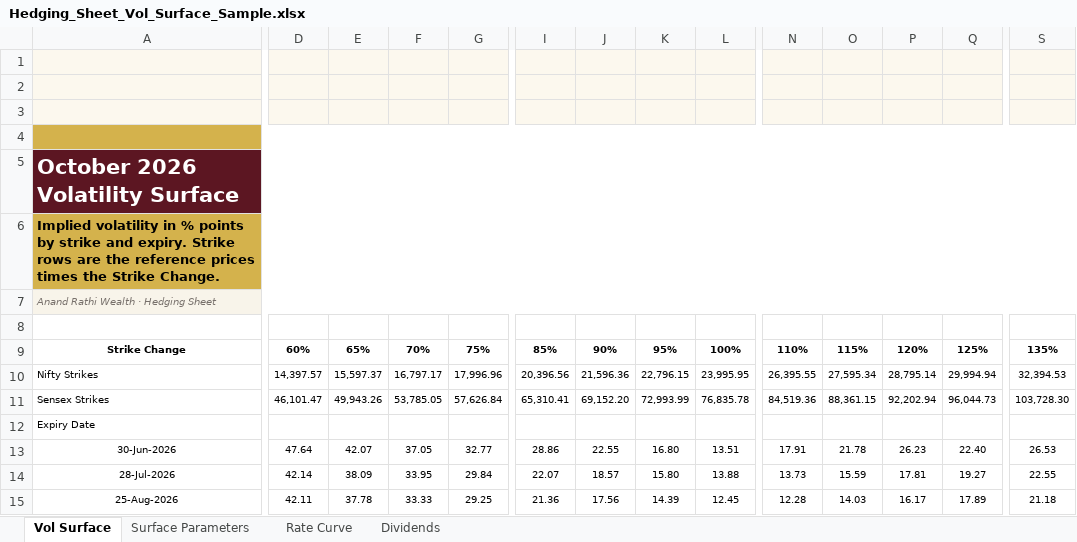
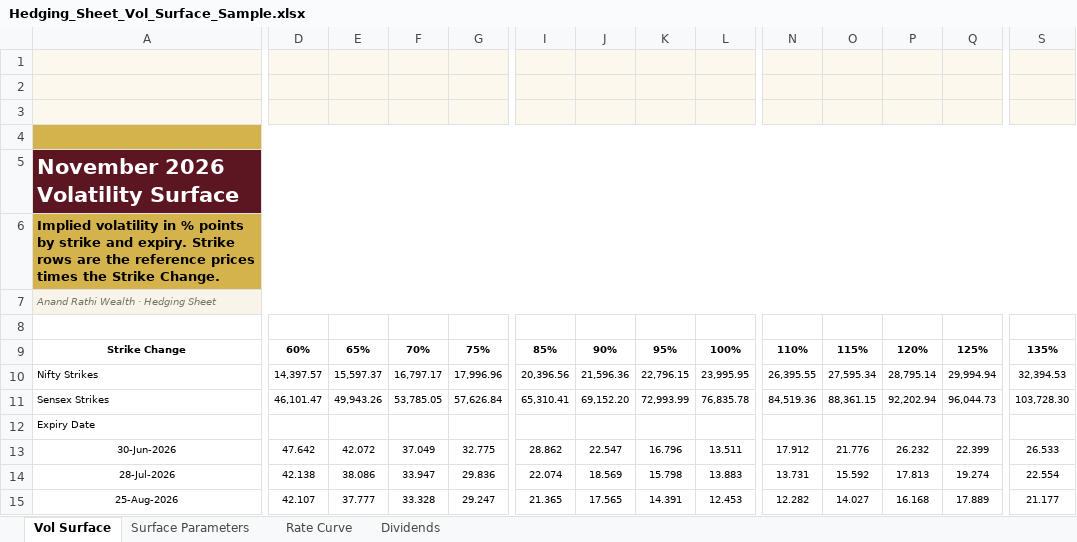
Before and after one commit to ShibayanBiswas/hedging-sheet, an Excel workbook: public/samples/Hedging_Sheet_Vol_Surface_Sample.xlsx, sheet Vol Surface, drawn as a sheet; only a part is shown, gaps mark what is left out; values as stored, in another font and other column widths than the file's, no borders; charts and pictures not drawn; removed rows and columns are numbered as before the commit, all else as after; rows hold the shown columns only; the diff covers the shown part only; the diff names each change by its address in the sheet, - before the commit and + after, or states it on an @@ line.

```diff
--- a/public/samples/Hedging_Sheet_Vol_Surface_Sample.xlsx (sheet Vol Surface)
+++ b/public/samples/Hedging_Sheet_Vol_Surface_Sample.xlsx (sheet Vol Surface)
-A5: October 2026 Volatility Surface
+A5: November 2026 Volatility Surface
-row 13: 30-Jun-2026 | 47.64 | 42.07 | 37.05 | 32.77 | 28.86 | 22.55 | 16.80 | 13.51 | 17.91 | 21.78 | 26.23 | 22.40 | 26.53
+row 13: 30-Jun-2026 | 47.642 | 42.072 | 37.049 | 32.775 | 28.862 | 22.547 | 16.796 | 13.511 | 17.912 | 21.776 | 26.232 | 22.399 | 26.533
-D14: 42.14
+D14: 42.138
-E14: 38.09
+E14: 38.086
-F14: 33.95
+F14: 33.947
-G14: 29.84
+G14: 29.836
-I14: 22.07
+I14: 22.074
-J14: 18.57
+J14: 18.569
-K14: 15.80
+K14: 15.798
-L14: 13.88
+L14: 13.883
-N14: 13.73
+N14: 13.731
-O14: 15.59
+O14: 15.592
-P14: 17.81
+P14: 17.813
-Q14: 19.27
+Q14: 19.274
-S14: 22.55
+S14: 22.554
-D15: 42.11
+D15: 42.107
-E15: 37.78
+E15: 37.777
-F15: 33.33
+F15: 33.328
-G15: 29.25
+G15: 29.247
-I15: 21.36
+I15: 21.365
-J15: 17.56
+J15: 17.565
-K15: 14.39
+K15: 14.391
-L15: 12.45
+L15: 12.453
-N15: 12.28
+N15: 12.282
-O15: 14.03
+O15: 14.027
-P15: 16.17
+P15: 16.168
-Q15: 17.89
+Q15: 17.889
-S15: 21.18
+S15: 21.177
```
Also changed, not shown: 301 edited cells elsewhere in this sheet, sheet Surface Parameters, sheet Dividends, 1 other file.
